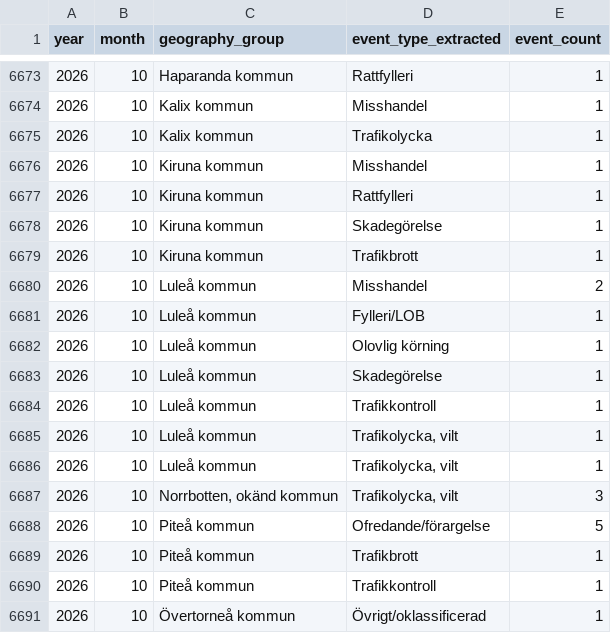
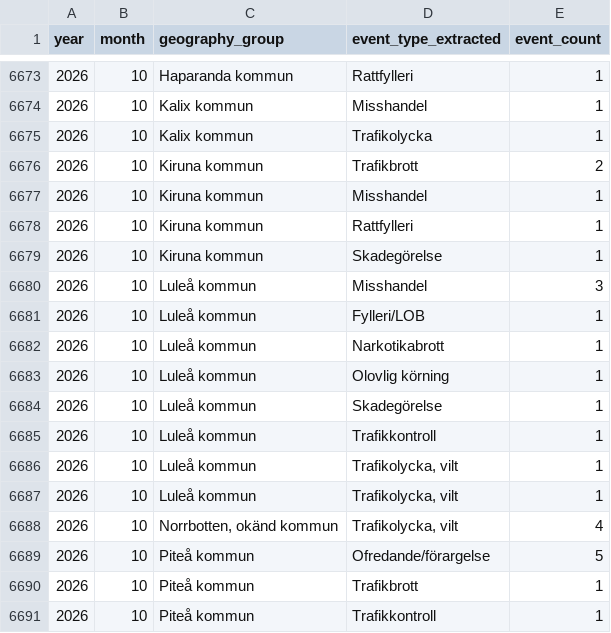
Before and after one commit to Lulea-statistik/Lulea-polishandelser, a CSV file: data/summary_details_extra_monthly.csv, drawn as a sheet; only a part is shown, gaps mark what is left out; the shorter side is filled out with more unchanged rows.

```diff
--- a/data/summary_details_extra_monthly.csv
+++ b/data/summary_details_extra_monthly.csv
@@ -6675,2 +6675,3 @@ year,month,geography_group,event_type_extracted,event_count
 2026,10,Kalix kommun,Trafikolycka,1
+2026,10,Kiruna kommun,Trafikbrott,2
 2026,10,Kiruna kommun,Misshandel,1
@@ -6678,5 +6679,5 @@ year,month,geography_group,event_type_extracted,event_count
 2026,10,Kiruna kommun,Skadegörelse,1
-2026,10,Kiruna kommun,Trafikbrott,1
-2026,10,Luleå kommun,Misshandel,2
+2026,10,Luleå kommun,Misshandel,3
 2026,10,Luleå kommun,Fylleri/LOB,1
+2026,10,Luleå kommun,Narkotikabrott,1
 2026,10,Luleå kommun,Olovlig körning,1
@@ -6686,3 +6687,3 @@ year,month,geography_group,event_type_extracted,event_count
 2026,10,Luleå kommun,"Trafikolycka, vilt",1
-2026,10,"Norrbotten, okänd kommun","Trafikolycka, vilt",3
+2026,10,"Norrbotten, okänd kommun","Trafikolycka, vilt",4
 2026,10,Piteå kommun,Ofredande/förargelse,5
```
Also changed, not shown: data/expanded_monthly_summary.csv, data/summary_details_monthly.csv, 15 other files.
